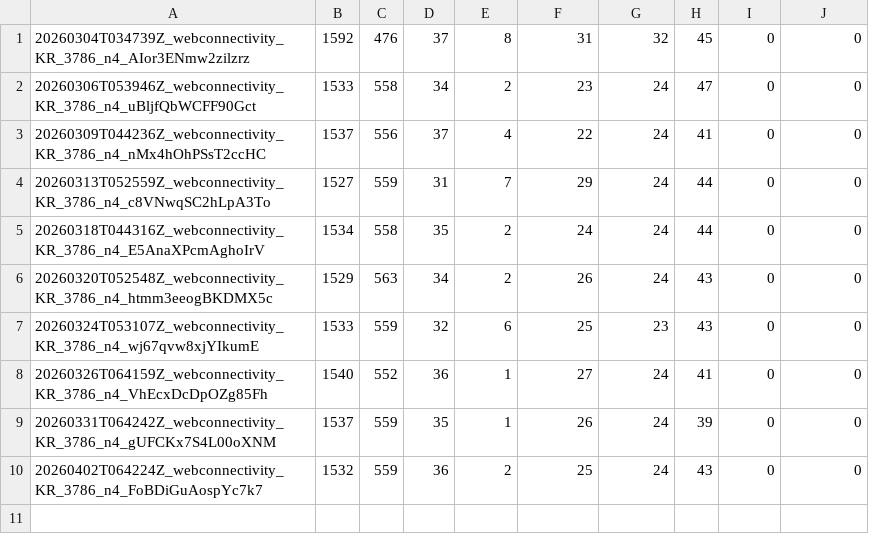
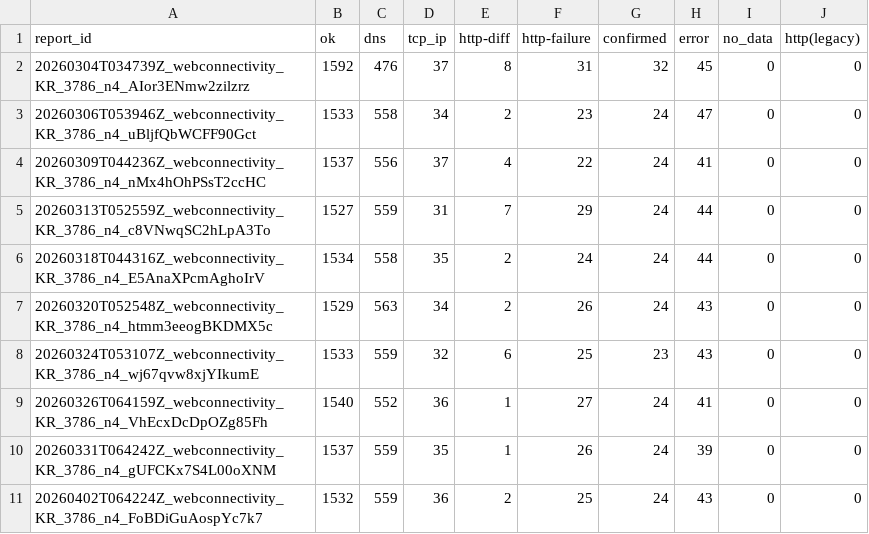
Before and after one commit to SandandGlass0419/sjh-ooni-results, a CSV file: Unmanaged/No DNS/stats.csv, drawn as a sheet.

Commit message:
edit stats.csv
add column names

```diff
--- a/Unmanaged/No DNS/stats.csv
+++ b/Unmanaged/No DNS/stats.csv
@@ -1 +1,2 @@
+report_id, ok, dns, tcp_ip, http-diff, http-failure, confirmed, error, no_data, http(legacy)
 20260304T034739Z_webconnectivity_KR_3786_n4_AIor3ENmw2zilzrz,1592,476,37,8,31,32,45,0,0
```
